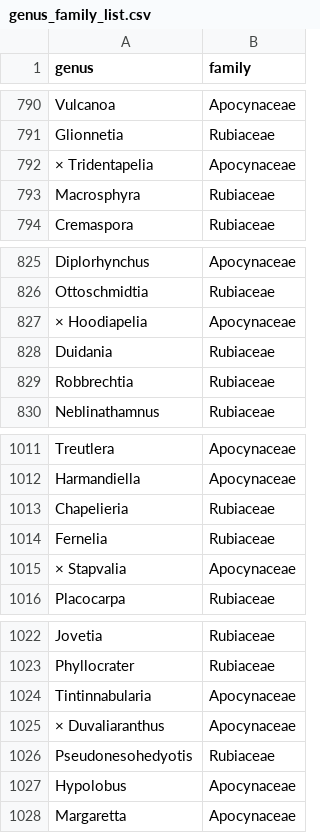
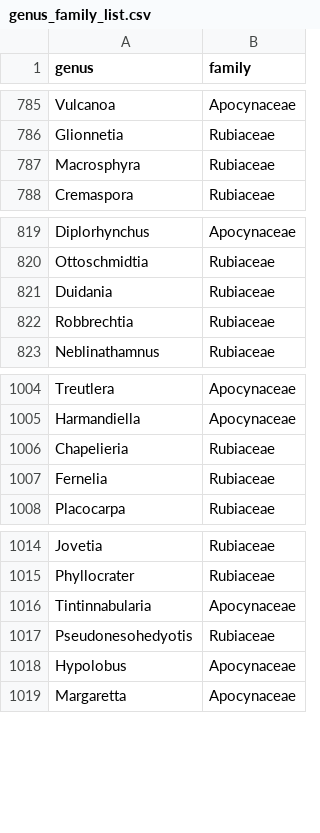
Before and after one commit to alrichardbollans/gentianales_trees, a CSV file: WCVP_12/Uphy/inputs/genus_family_list.csv, drawn as a sheet; only a part is shown, gaps mark what is left out; the diff covers the shown part only; the diff names each change by its address in the sheet, - before the commit and + after, or states it on an @@ line.

```diff
--- a/WCVP_12/Uphy/inputs/genus_family_list.csv
+++ b/WCVP_12/Uphy/inputs/genus_family_list.csv
-row 792: × Tridentapelia | Apocynaceae
-row 827: × Hoodiapelia | Apocynaceae
-row 1015: × Stapvalia | Apocynaceae
-row 1025: × Duvaliaranthus | Apocynaceae
```
Also changed, not shown: 5 removed rows elsewhere in this file, 8 other files.
